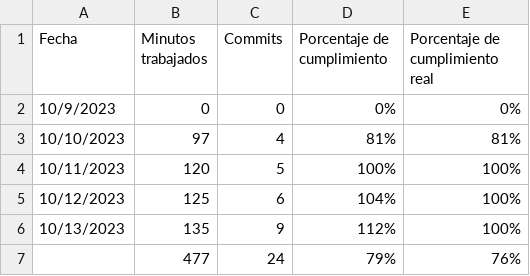
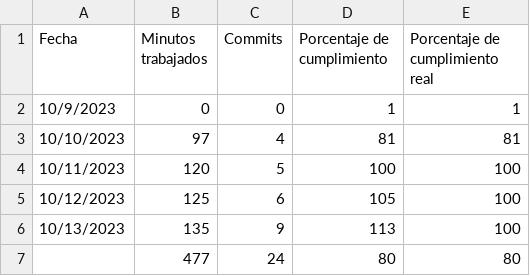
Before and after one commit to bryansbr/chart-testing, a CSV file: csv/data_anteproyecto_a1.csv, drawn as a sheet.

Commit message:
Se actualizan porcentajes en csvs

```diff
--- a/csv/data_anteproyecto_a1.csv
+++ b/csv/data_anteproyecto_a1.csv
@@ -1,7 +1,7 @@
 "Fecha","Minutos trabajados","Commits","Porcentaje de cumplimiento","Porcentaje de cumplimiento real"
-"10/9/2023","0","0","0%","0%"
-"10/10/2023","97","4","81%","81%"
-"10/11/2023","120","5","100%","100%"
-"10/12/2023","125","6","104%","100%"
-"10/13/2023","135","9","112%","100%"
-"","477","24","79%","76%"
+"10/9/2023","0","0","1","1"
+"10/10/2023","97","4","81","81"
+"10/11/2023","120","5","100","100"
+"10/12/2023","125","6","105","100"
+"10/13/2023","135","9","113","100"
+"","477","24","80","80"
```
Also changed, not shown: csv/data_anteproyecto_a2.csv, csv/data_anteproyecto_a3.csv, 1 other file.
